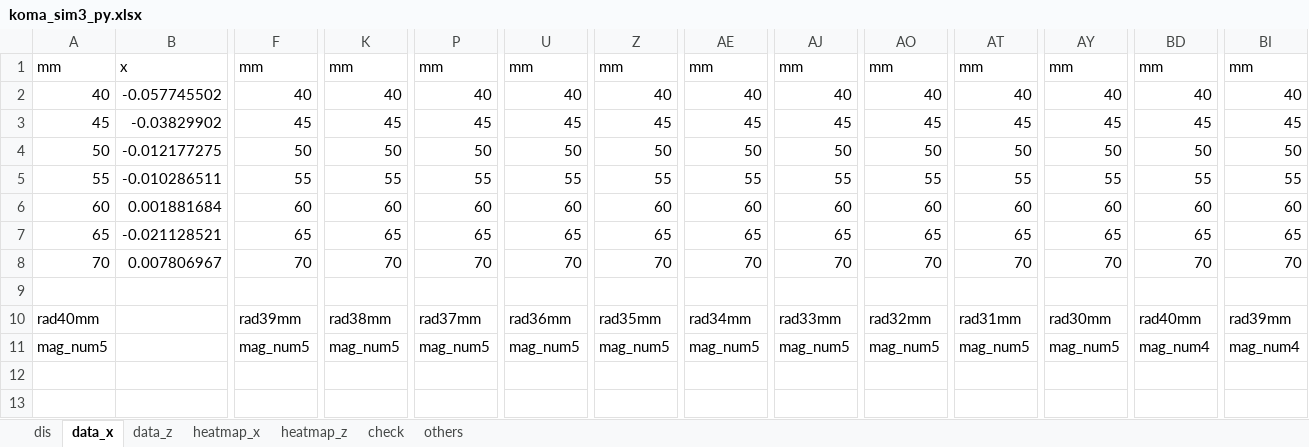
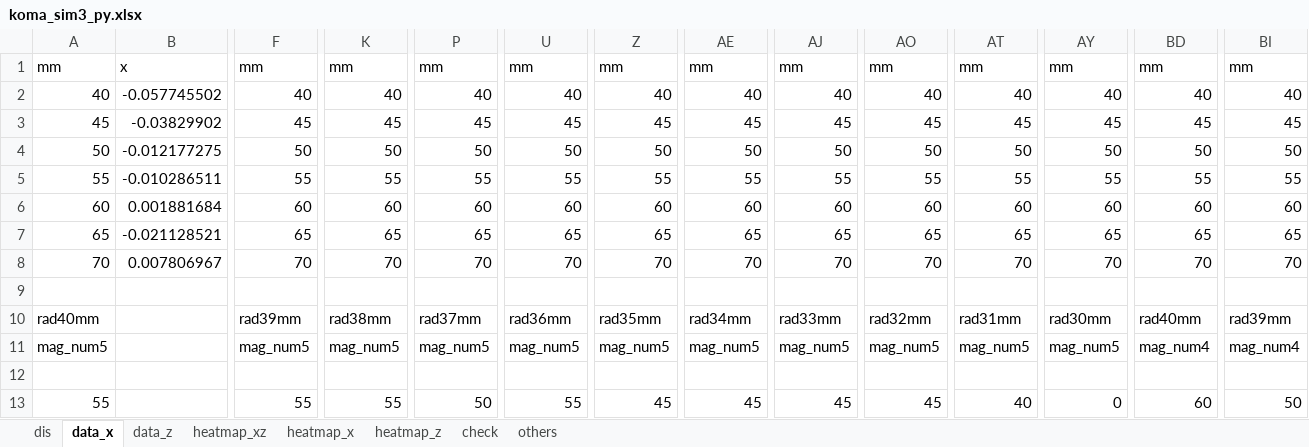
Before and after one commit to runnpappa/koma_simulation, an Excel workbook: koma_sim3_py.xlsx, sheet data_x, drawn as a sheet; only a part is shown, gaps mark what is left out; values as stored, in another font and other column widths than the file's, no borders; 1 other sheet too large or unreadable and not compared; rows hold the shown columns only; the diff names each change by its address in the sheet, - before the commit and + after, or states it on an @@ line.

```diff
--- a/koma_sim3_py.xlsx (sheet data_x)
+++ b/koma_sim3_py.xlsx (sheet data_x)
+sheet tab: heatmap_xz
+row 12: (empty)
+row 13: 55 |  | 55 | 55 | 50 | 55 | 45 | 45 | 45 | 45 | 40 | 0 | 60 | 50
```
Also changed, not shown: sheet heatmap_x, sheet heatmap_z, sheet data_z, 6 other files.
